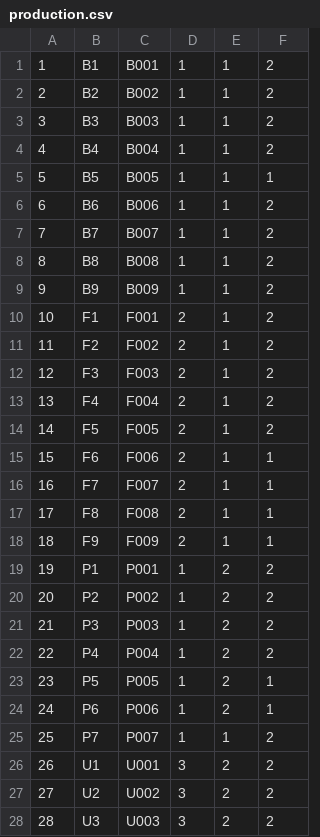
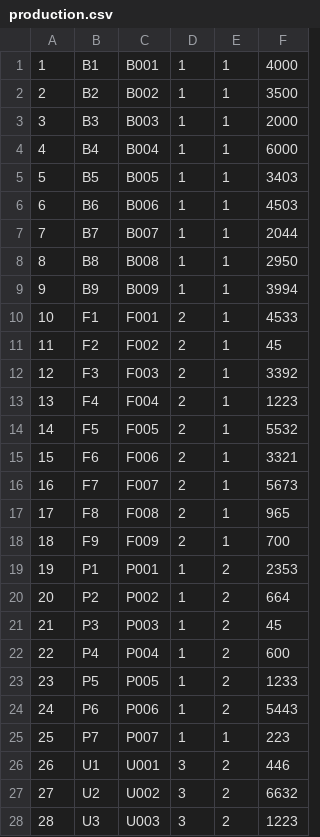
Before and after one commit to birdlock/wscbottest, a CSV file: production.csv, drawn as a sheet; only a part is shown; the diff covers the shown part only.

Commit message:
Update production.csv

```diff
--- a/production.csv
+++ b/production.csv
@@ -1,28 +1,28 @@
-1,B1,B001,1,1,2
-2,B2,B002,1,1,2
-3,B3,B003,1,1,2
-4,B4,B004,1,1,2
-5,B5,B005,1,1,1
-6,B6,B006,1,1,2
-7,B7,B007,1,1,2
-8,B8,B008,1,1,2
-9,B9,B009,1,1,2
-10,F1,F001,2,1,2
-11,F2,F002,2,1,2
-12,F3,F003,2,1,2
-13,F4,F004,2,1,2
-14,F5,F005,2,1,2
-15,F6,F006,2,1,1
-16,F7,F007,2,1,1
-17,F8,F008,2,1,1
-18,F9,F009,2,1,1
-19,P1,P001,1,2,2
-20,P2,P002,1,2,2
-21,P3,P003,1,2,2
-22,P4,P004,1,2,2
-23,P5,P005,1,2,1
-24,P6,P006,1,2,1
-25,P7,P007,1,1,2
-26,U1,U001,3,2,2
-27,U2,U002,3,2,2
-28,U3,U003,3,2,2
+1,B1,B001,1,1,4000
+2,B2,B002,1,1,3500
+3,B3,B003,1,1,2000
+4,B4,B004,1,1,6000
+5,B5,B005,1,1,3403
+6,B6,B006,1,1,4503
+7,B7,B007,1,1,2044
+8,B8,B008,1,1,2950
+9,B9,B009,1,1,3994
+10,F1,F001,2,1,4533
+11,F2,F002,2,1,45
+12,F3,F003,2,1,3392
+13,F4,F004,2,1,1223
+14,F5,F005,2,1,5532
+15,F6,F006,2,1,3321
+16,F7,F007,2,1,5673
+17,F8,F008,2,1,965
+18,F9,F009,2,1,700
+19,P1,P001,1,2,2353
+20,P2,P002,1,2,664
+21,P3,P003,1,2,45
+22,P4,P004,1,2,600
+23,P5,P005,1,2,1233
+24,P6,P006,1,2,5443
+25,P7,P007,1,1,223
+26,U1,U001,3,2,446
+27,U2,U002,3,2,6632
+28,U3,U003,3,2,1223
```
Also changed, not shown: 5 edited cells elsewhere in this file.
